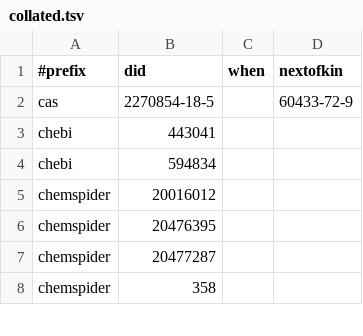
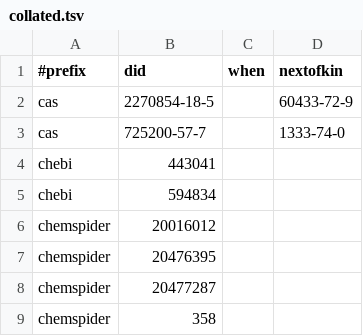
Before and after one commit to bridgedb/tiwid, a TSV file: artifacts/collated.tsv, drawn as a sheet; only a part is shown; the diff names each change by its address in the sheet, - before the commit and + after, or states it on an @@ line.

```diff
--- a/artifacts/collated.tsv
+++ b/artifacts/collated.tsv
+row 3: cas | 725200-57-7 |  | 1333-74-0
```
Also changed, not shown: 1 other file.
